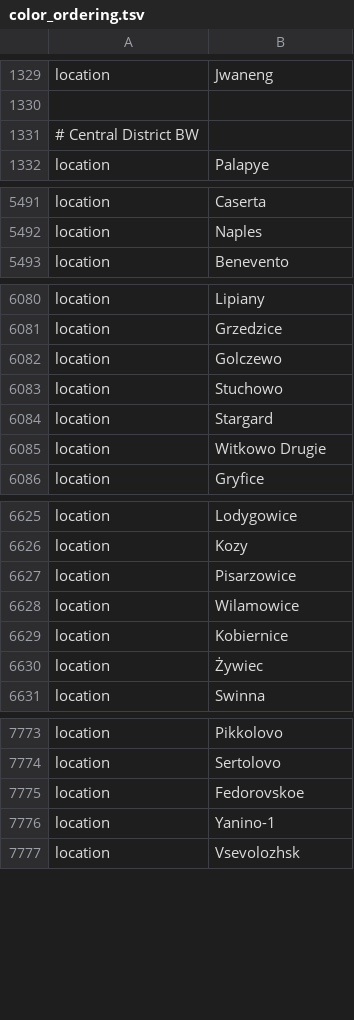
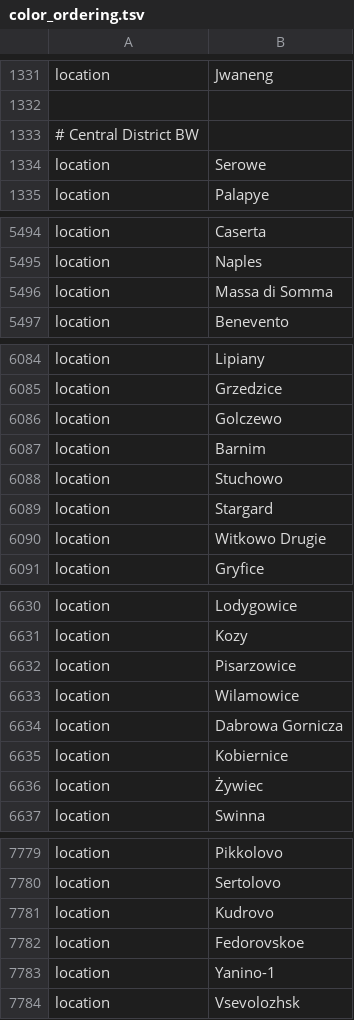
Before and after one commit to nextstrain/ncov, a TSV file: defaults/color_ordering.tsv, drawn as a sheet; only a part is shown, gaps mark what is left out; the diff covers the shown part only.

```diff
--- a/defaults/color_ordering.tsv
+++ b/defaults/color_ordering.tsv
@@ -1331,2 +1333,3 @@ location	Jwaneng
 # Central District BW
+location	Serowe
 location	Palapye
@@ -5492,2 +5495,3 @@ location	Caserta
 location	Naples
+location	Massa di Somma
 location	Benevento
@@ -6082,2 +6086,3 @@ location	Grzedzice
 location	Golczewo
+location	Barnim
 location	Stuchowo
@@ -6628,2 +6633,3 @@ location	Pisarzowice
 location	Wilamowice
+location	Dabrowa Gornicza
 location	Kobiernice
@@ -7774,2 +7780,3 @@ location	Pikkolovo
 location	Sertolovo
+location	Kudrovo
 location	Fedorovskoe
```
Also changed, not shown: 19 added rows and 2 edited cells elsewhere in this file, defaults/lat_longs.tsv, 1 other file.
